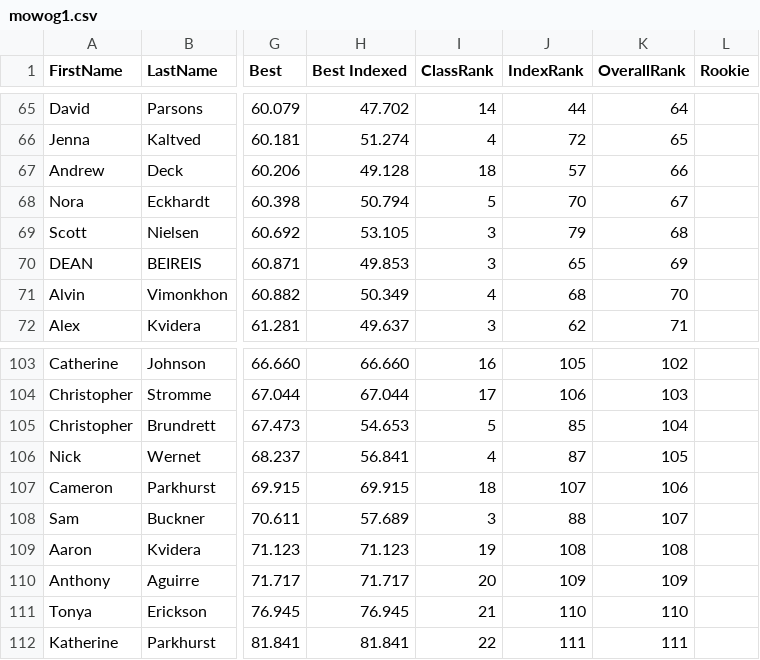
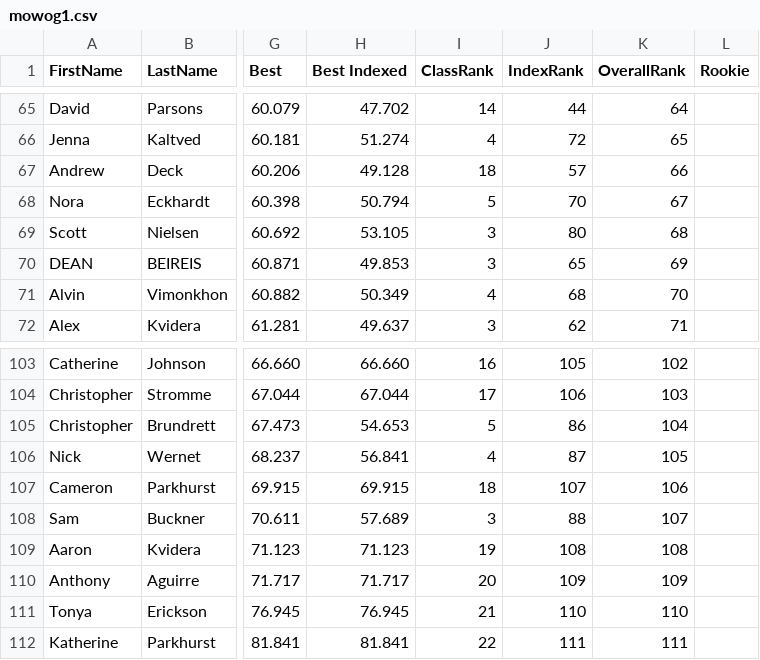
Before and after one commit to TempusShift/macresults, a CSV file: 2020/mowog1.csv, drawn as a sheet; only a part is shown, gaps mark what is left out; the diff covers the shown part only; the diff names each change by its address in the sheet, - before the commit and + after, or states it on an @@ line.

```diff
--- a/2020/mowog1.csv
+++ b/2020/mowog1.csv
-J69 (IndexRank): 79
+J69 (IndexRank): 80
-J105 (IndexRank): 85
+J105 (IndexRank): 86
```
Also changed, not shown: 17 edited cells elsewhere in this file, 2020/mowog2.csv, 6 other files.
